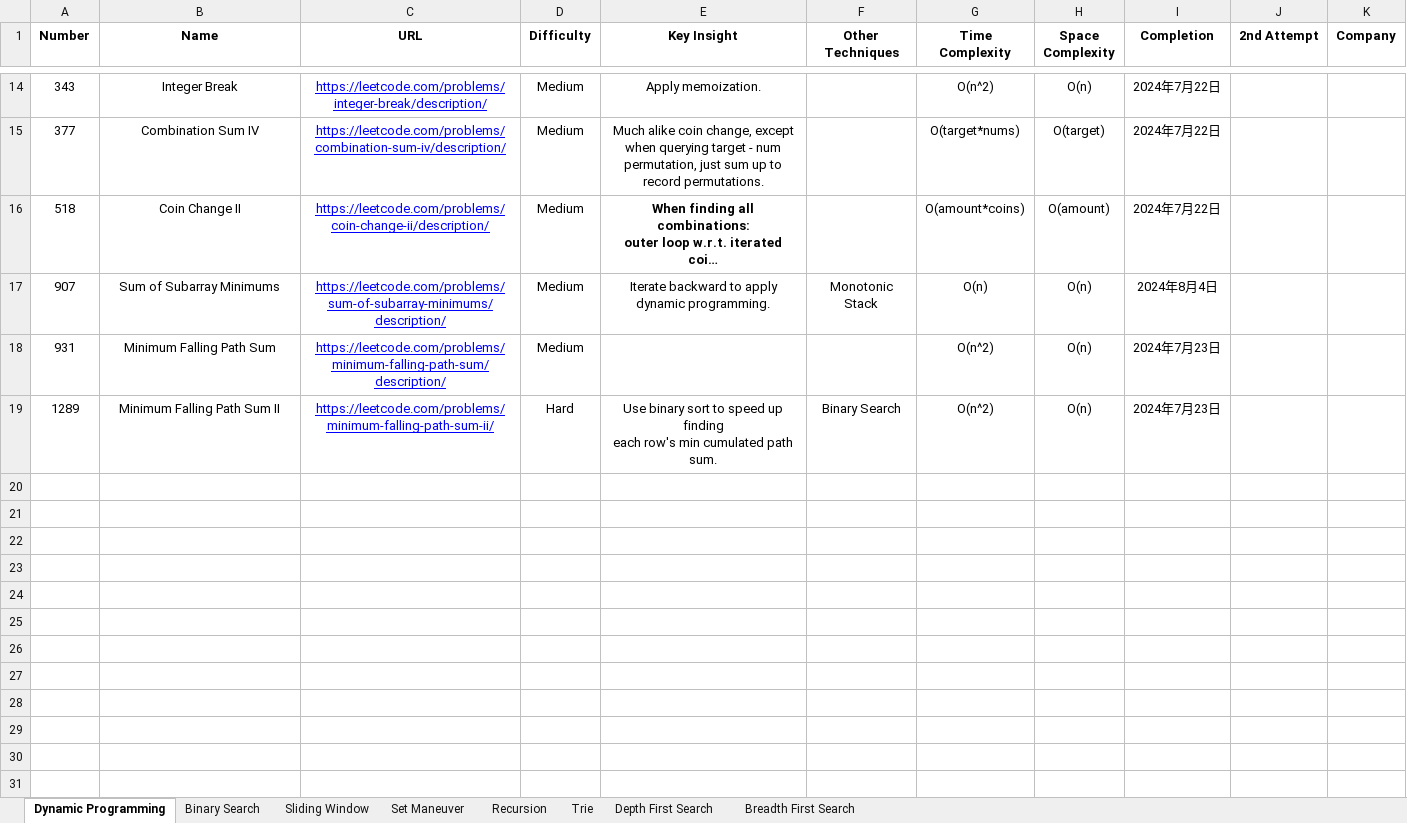
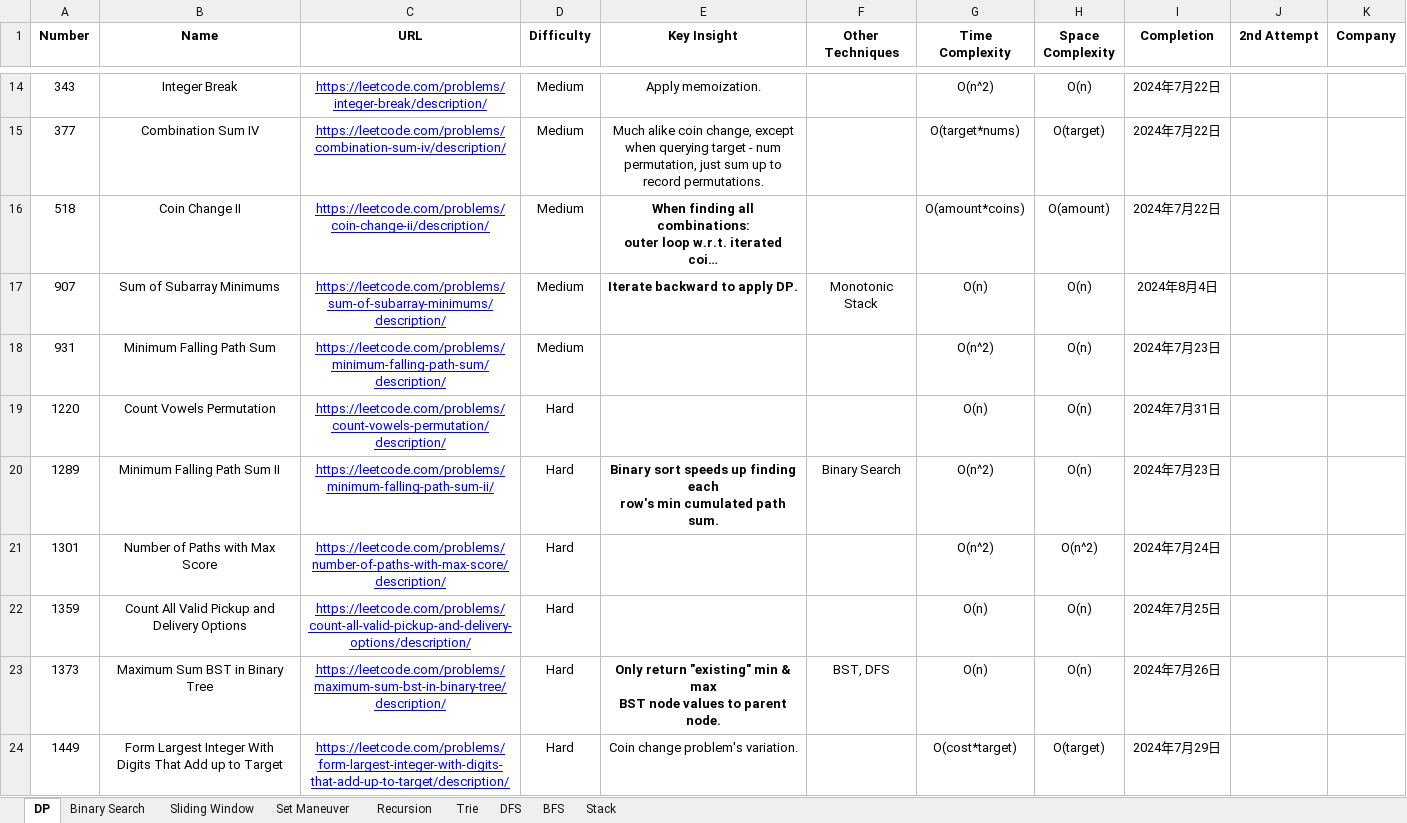
Before and after one commit to StarsExpress/LeetCode-Repository, an Excel workbook: LeetCode Techniques.xlsx, sheet DP, drawn as a sheet; only a part is shown, gaps mark what is left out; long unchanged cells end in …; values as stored, in another font and other column widths than the file's, no borders; conditional formats not drawn; addresses are those after the commit; ↵ is a line break in a cell; the diff names each change by its address in the sheet, - before the commit and + after, or states it on an @@ line.

Commit message:
Completed several hard practices.

```diff
--- a/LeetCode Techniques.xlsx (sheet DP)
+++ b/LeetCode Techniques.xlsx (sheet DP)
-sheet tab: Dynamic Programming
+sheet tab: DP
-sheet tab: Depth First Search
+sheet tab: DFS
-sheet tab: Breadth First Search
+sheet tab: BFS
+sheet tab: Stack
-E17 (Key Insight): Iterate backward to apply ↵ dynamic programming.
+E17 (Key Insight): Iterate backward to apply DP.
-E17 bold: off
+E17 bold: on
+row 19: 1220 | Count Vowels Permutation | https://leetcode.com/problems/count-vowels-permutation/description/ | Hard |  |  | O(n) | O(n) | 2024年7月31日
-E20 (Key Insight): Use binary sort to speed up finding…
+E20 (Key Insight): Binary sort speeds up finding…
-E20 bold: off
+E20 bold: on
+row 21: 1301 | Number of Paths with Max Score | https://leetcode.com/problems/number-of-paths-with-max-score/description/ | Hard |  |  | O(n^2) | O(n^2) | 2024年7月24日
+row 22: 1359 | Count All Valid Pickup and Delivery Options | https://leetcode.com/problems/count-all-valid-pickup-and-delivery-options/description/ | Hard |  |  | O(n) | O(n) | 2024年7月25日
+row 23: 1373 | Maximum Sum BST in Binary Tree | https://leetcode.com/problems/maximum-sum-bst-in-binary-tree/description/ | Hard | Only return "existing" min & max ↵ BST node values to parent node. | BST, DFS | O(n) | O(n) | 2024年7月26日
+row 24: 1449 | Form Largest Integer With Digits That Add up to Target | https://leetcode.com/problems/form-largest-integer-with-digits-that-add-up-to-target/description/ | Hard | Coin change problem's variation. |  | O(cost*target) | O(target) | 2024年7月29日
```
Also changed, not shown: sheet DFS, 7 other files.
